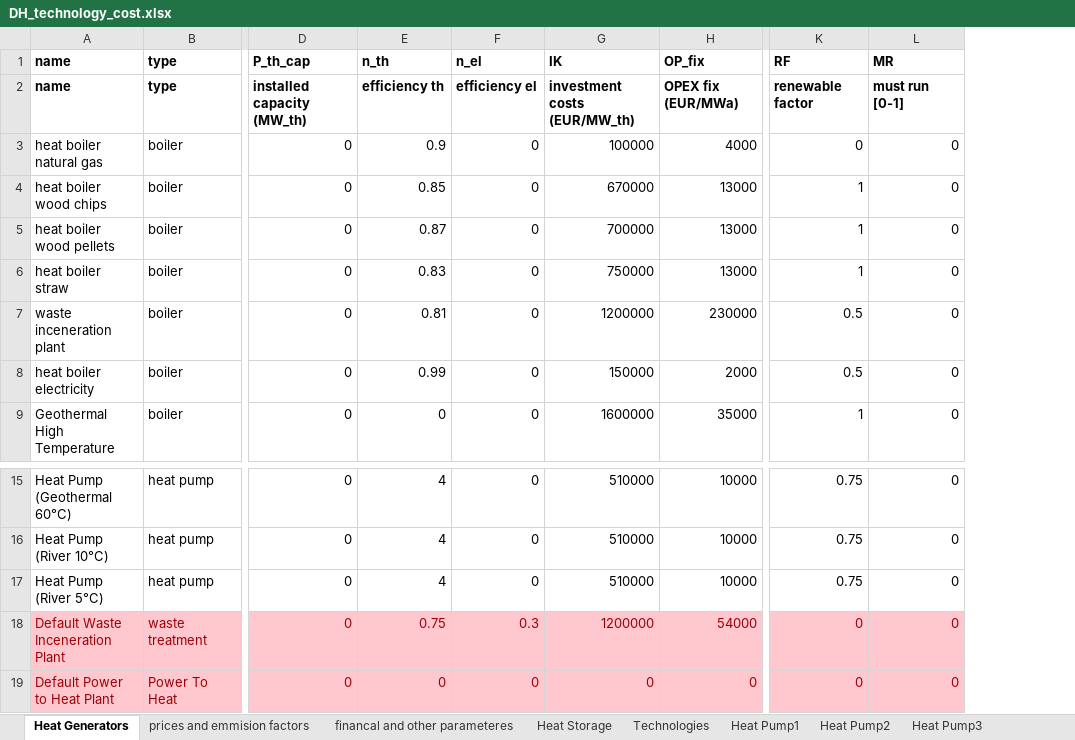
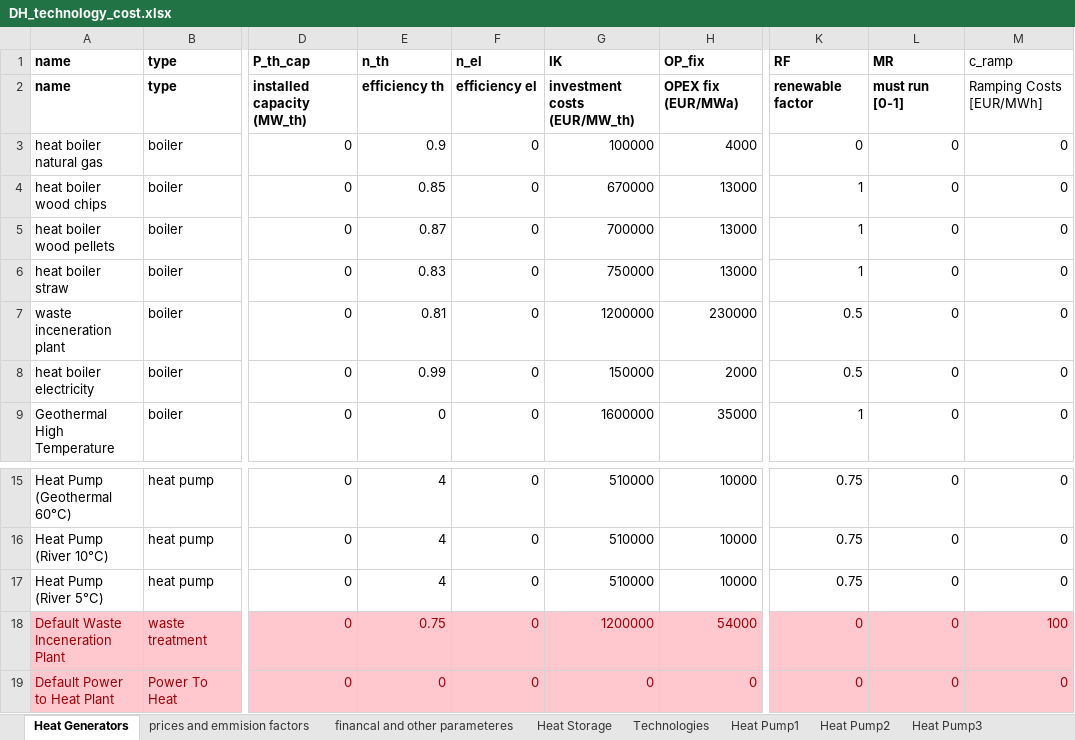
Before and after one commit to tuw-eeg/hotmapsDispatch, an Excel workbook: app/modules/common/AD/F16_input/DH_technology_cost.xlsx, sheet Heat Generators, drawn as a sheet; only a part is shown, gaps mark what is left out; values as stored, in another font and other column widths than the file's, no borders; the diff names each change by its address in the sheet, - before the commit and + after, or states it on an @@ line.

Commit message:
add ramping costs for each technology , fix sum bugs

```diff
--- a/app/modules/common/AD/F16_input/DH_technology_cost.xlsx (sheet Heat Generators)
+++ b/app/modules/common/AD/F16_input/DH_technology_cost.xlsx (sheet Heat Generators)
+column M (c_ramp), rows 2-9: Ramping Costs [EUR/MWh] | 0 | 0 | 0 | 0 | 0 | 0 | 0; rows 15-19: 0 | 0 | 0 | 100 | 0
-F18 (n_el): 0.3
+F18 (n_el): 0
```
Also changed, not shown: sheet Heat Storage, 4 other files.
